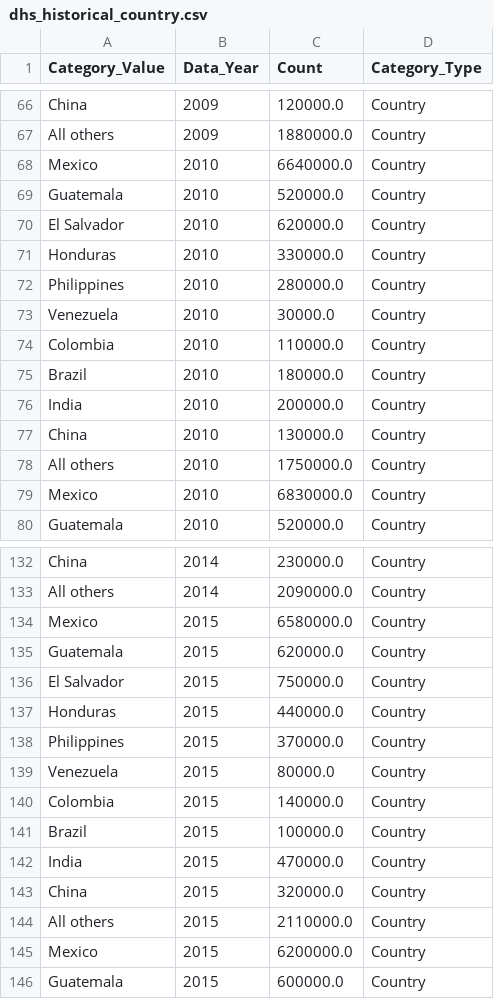
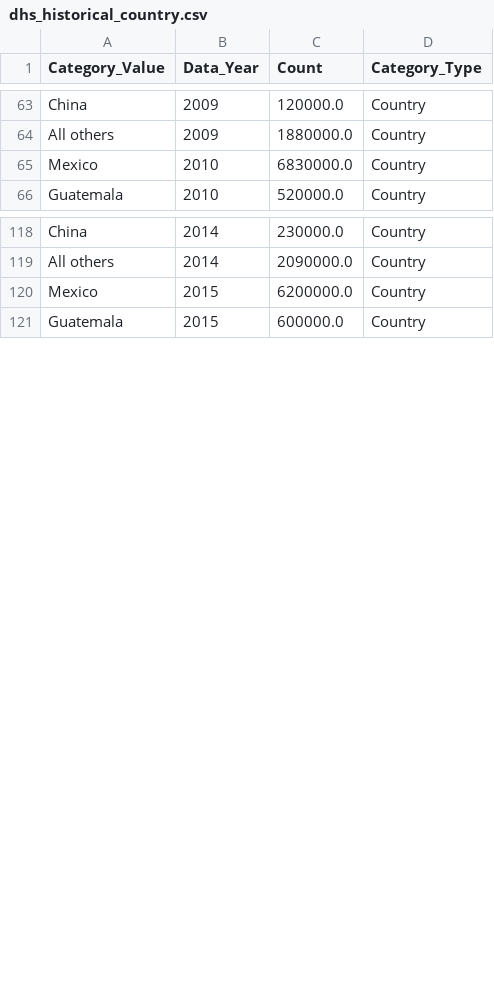
Before and after one commit to MarioArceAcosta/MarioArceAcosta.github.io, a CSV file: posts/dhs_eda/dhs_historical_country.csv, drawn as a sheet; only a part is shown, gaps mark what is left out; the diff covers the shown part only.

Commit message:
Updates to blog post

```diff
--- a/posts/dhs_eda/dhs_historical_country.csv
+++ b/posts/dhs_eda/dhs_historical_country.csv
@@ -67,13 +64,2 @@ China,2009,120000.0,Country
 All others,2009,1880000.0,Country
-Mexico,2010,6640000.0,Country
-Guatemala,2010,520000.0,Country
-El Salvador,2010,620000.0,Country
-Honduras,2010,330000.0,Country
-Philippines,2010,280000.0,Country
-Venezuela,2010,30000.0,Country
-Colombia,2010,110000.0,Country
-Brazil,2010,180000.0,Country
-India,2010,200000.0,Country
-China,2010,130000.0,Country
-All others,2010,1750000.0,Country
 Mexico,2010,6830000.0,Country
@@ -133,13 +119,2 @@ China,2014,230000.0,Country
 All others,2014,2090000.0,Country
-Mexico,2015,6580000.0,Country
-Guatemala,2015,620000.0,Country
-El Salvador,2015,750000.0,Country
-Honduras,2015,440000.0,Country
-Philippines,2015,370000.0,Country
-Venezuela,2015,80000.0,Country
-Colombia,2015,140000.0,Country
-Brazil,2015,100000.0,Country
-India,2015,470000.0,Country
-China,2015,320000.0,Country
-All others,2015,2110000.0,Country
 Mexico,2015,6200000.0,Country
```
Also changed, not shown: 14 removed rows elsewhere in this file, posts/dhs_eda/dhs_historical_state.csv, posts/dhs_eda/dhs_historical_totals.csv, 11 other files.
